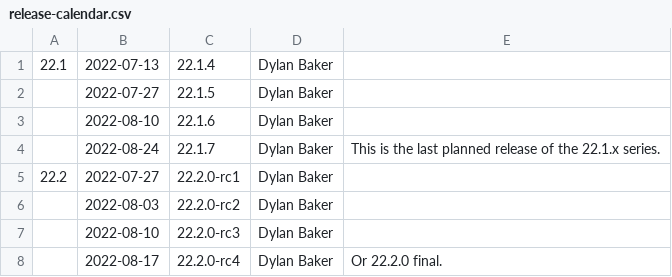
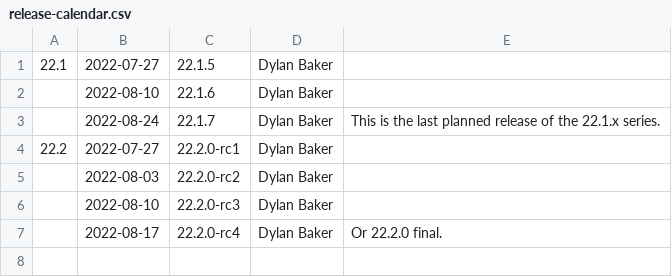
Before and after one commit to wmjb/mesa-trinity, a CSV file: docs/release-calendar.csv, drawn as a sheet.

Commit message:
docs: update calendar and link releases notes for 22.1.4
Part-of: <https://gitlab.freedesktop.org/mesa/mesa/-/merge_requests/17890>

```diff
--- a/docs/release-calendar.csv
+++ b/docs/release-calendar.csv
@@ -1,3 +1,2 @@
-22.1,2022-07-13,22.1.4,Dylan Baker,
-,2022-07-27,22.1.5,Dylan Baker,
+22.1,2022-07-27,22.1.5,Dylan Baker,
 ,2022-08-10,22.1.6,Dylan Baker,
```
Also changed, not shown: 1 other file.
